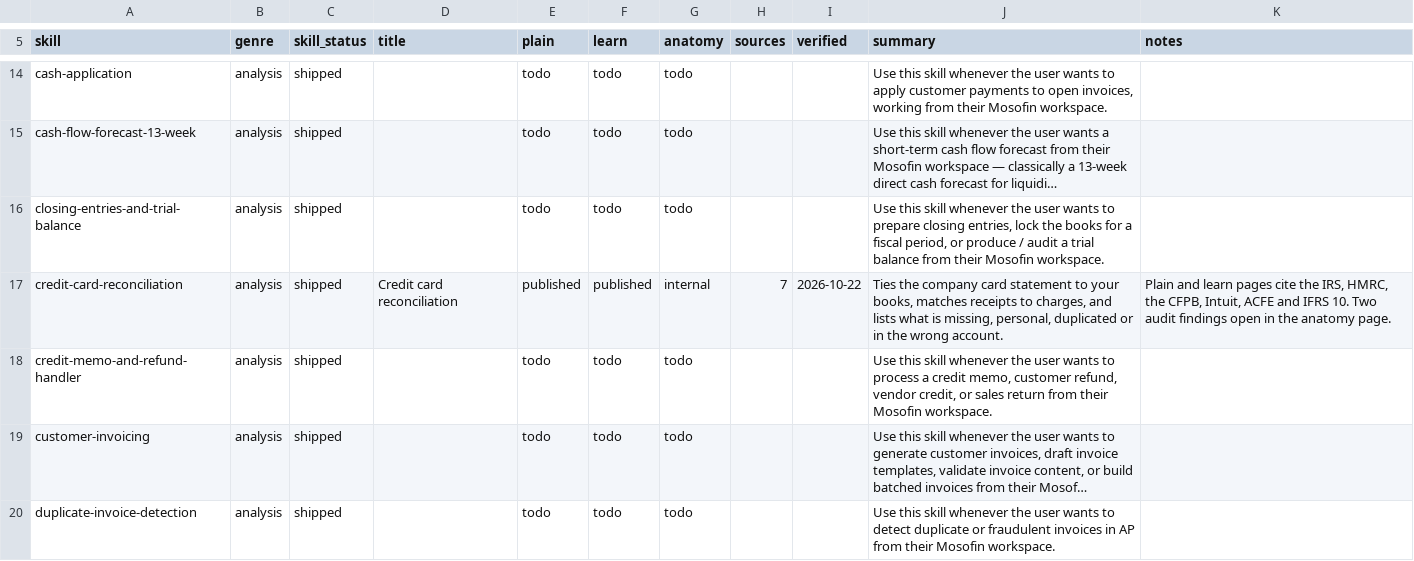
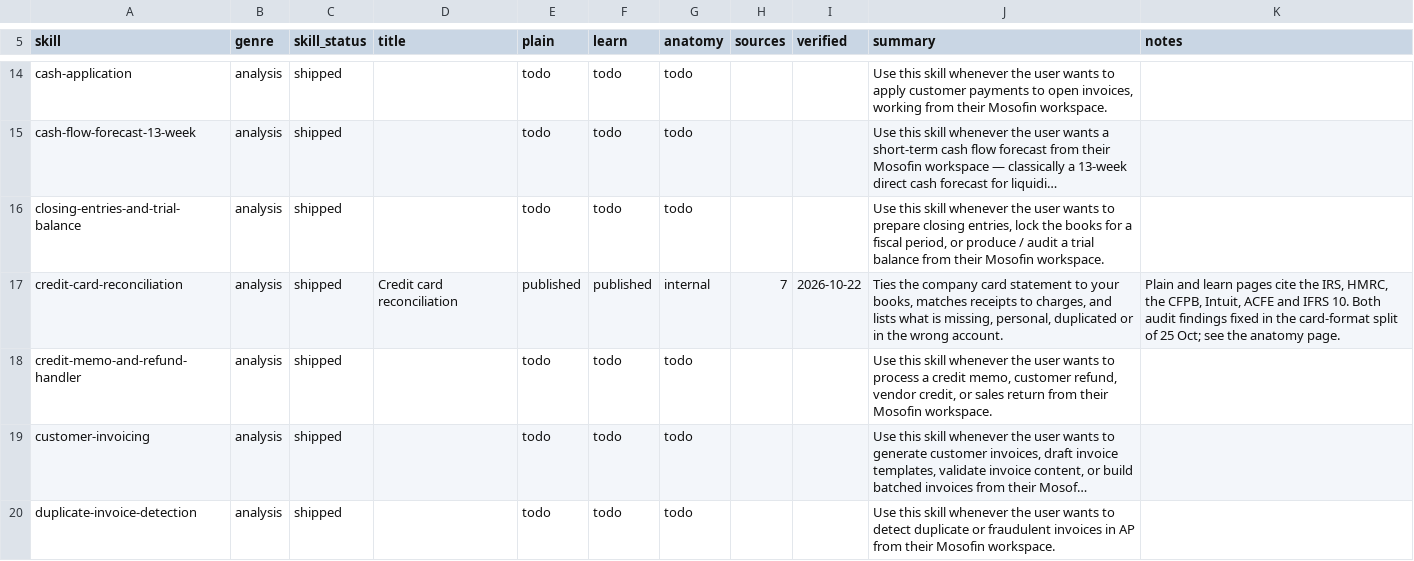
Before and after one commit to MosoFin/mosofin-skill-explainers, a TSV file: tracker.tsv, drawn as a sheet; only a part is shown, gaps mark what is left out; long unchanged cells end in …; the diff names each change by its address in the sheet, - before the commit and + after, or states it on an @@ line.

```diff
--- a/tracker.tsv
+++ b/tracker.tsv
-K17 (notes): …IFRS 10. Two audit findings open in the anatomy…
+K17 (notes): …IFRS 10. Both audit findings fixed in the card-format split of 25 Oct; see the anatomy…
```
Also changed, not shown: 3 other files.
